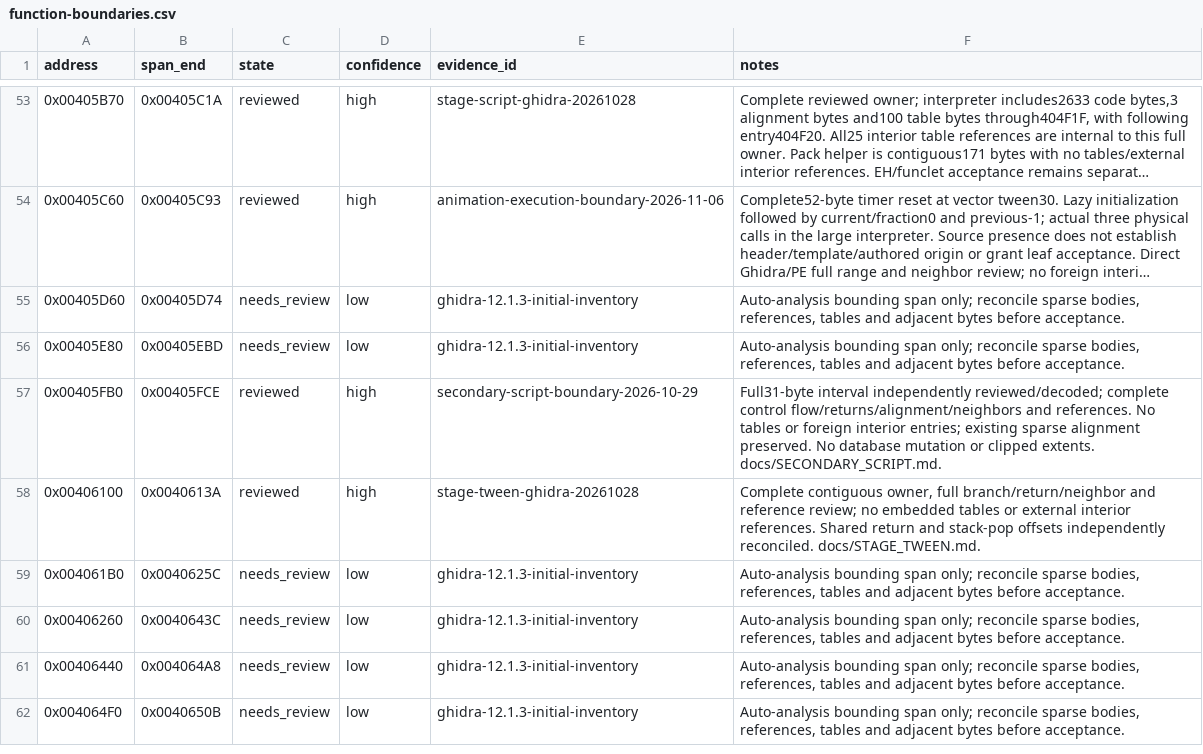
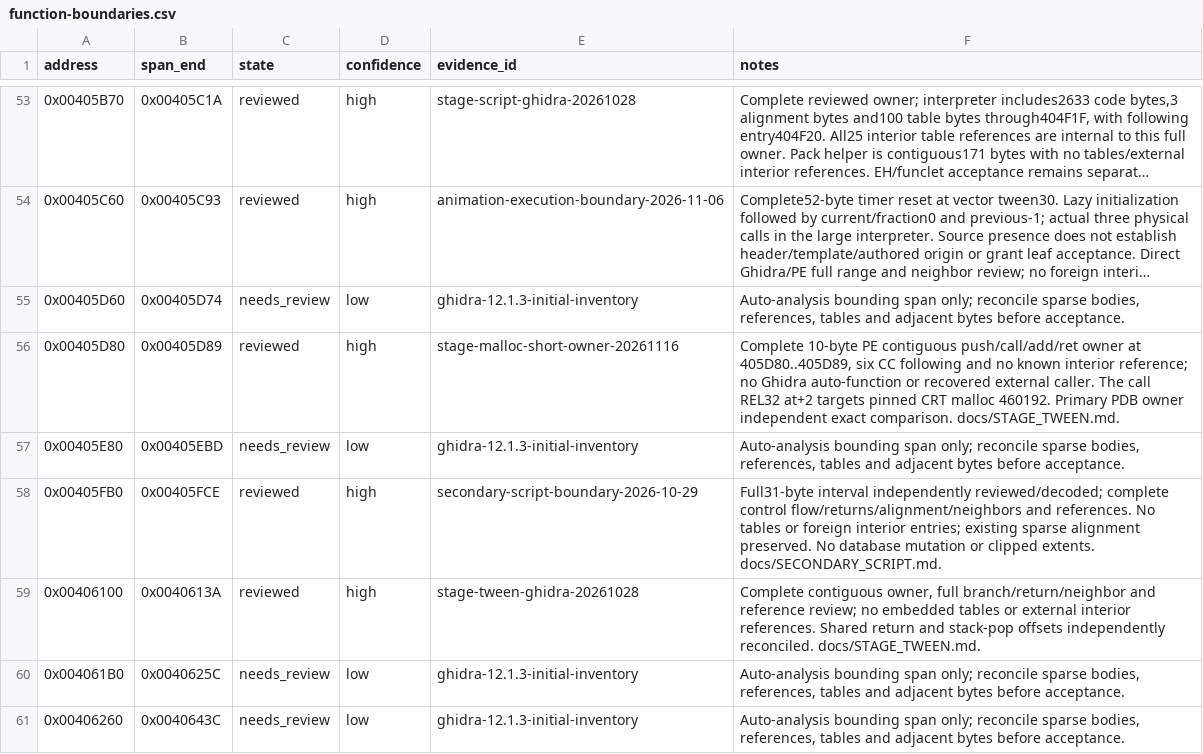
Before and after one commit to N0zoM1z0/th11, a CSV file: config/function-boundaries.csv, drawn as a sheet; only a part is shown, gaps mark what is left out; the shorter side is filled out with more unchanged rows; long unchanged cells end in ….

Commit message:
gpt-web: recover exact native stage heap allocation adapter

```diff
--- a/config/function-boundaries.csv
+++ b/config/function-boundaries.csv
@@ -55,2 +55,3 @@ address,span_end,state,confidence,evidence_id,notes
 0x00405D60,0x00405D74,needs_review,low,ghidra-12.1.3-initial-inventory,"Auto-analysis bounding span only; reconcile sparse bodies, references, tables and adjacent bytes before acceptance."
+0x00405D80,0x00405D89,reviewed,high,stage-malloc-short-owner-20261116,"Complete 10-byte PE contiguous push/call/add/ret owner at 405D80..405D89, six CC following and no known interior reference; no Ghidra auto-function or recovered external caller. The call REL32 at+2 targets pinned CRT malloc 460192. Primary PDB owner independent exact comparison. docs/STAGE_TWEEN.md."
 0x00405E80,0x00405EBD,needs_review,low,ghidra-12.1.3-initial-inventory,"Auto-analysis bounding span only; reconcile sparse bodies, references, tables and adjacent bytes before acceptance."
```
Also changed, not shown: config/function-origins.csv, config/implemented.csv, 10 other files.
